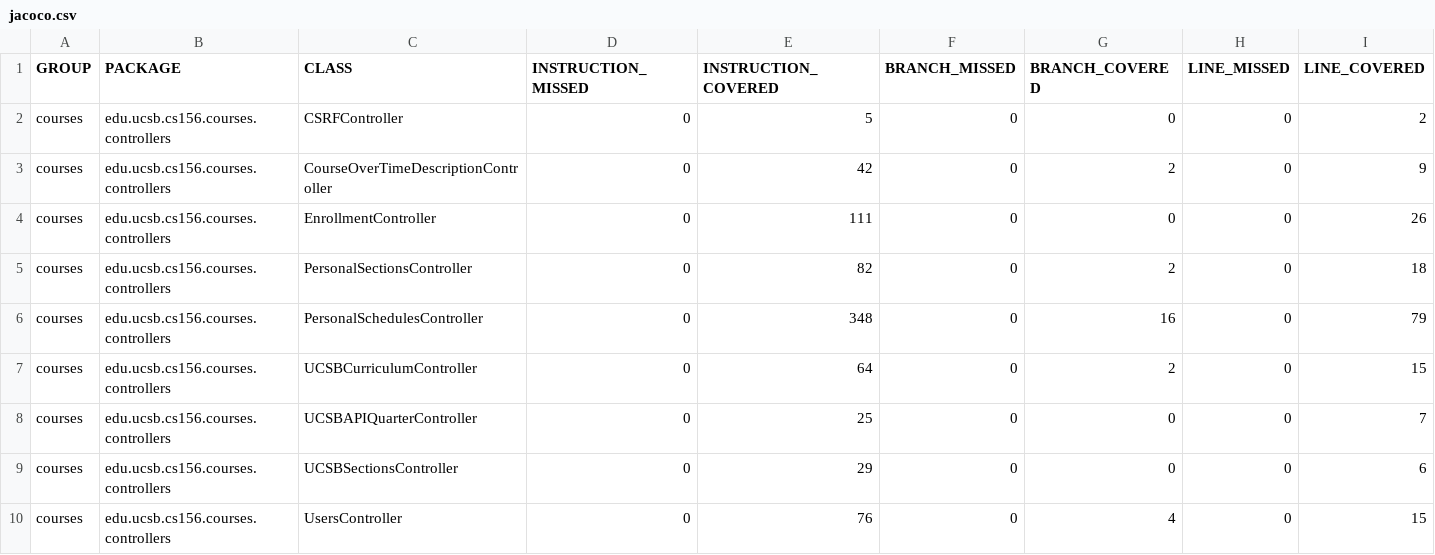
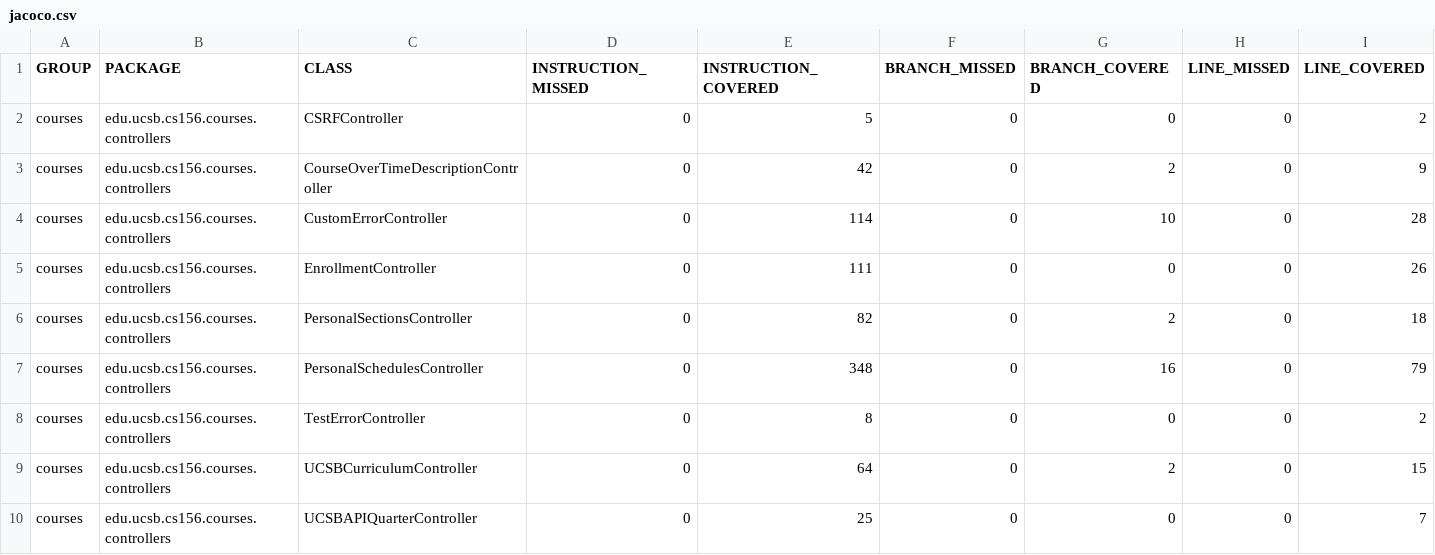
Before and after one commit to ucsb-cs156-s26/proj-courses-s26-01, a CSV file: jacoco/jacoco.csv, drawn as a sheet; only a part is shown; the shorter side is filled out with more unchanged rows; rows hold the shown columns only; the diff names each change by its address in the sheet, - before the commit and + after, or states it on an @@ line.

Commit message:
Deploying to gh-pages from @ ucsb-cs156-s26/proj-courses-s26-01@ac1ff0a3a0d6630b70a045f28487f70a1a3e91e0 🚀

```diff
--- a/jacoco/jacoco.csv
+++ b/jacoco/jacoco.csv
+row 4: courses | edu.ucsb.cs156.courses.controllers | CustomErrorController | 0 | 114 | 0 | 10 | 0 | 28
+row 8: courses | edu.ucsb.cs156.courses.controllers | TestErrorController | 0 | 8 | 0 | 0 | 0 | 2
```
Also changed, not shown: 9 other files.
